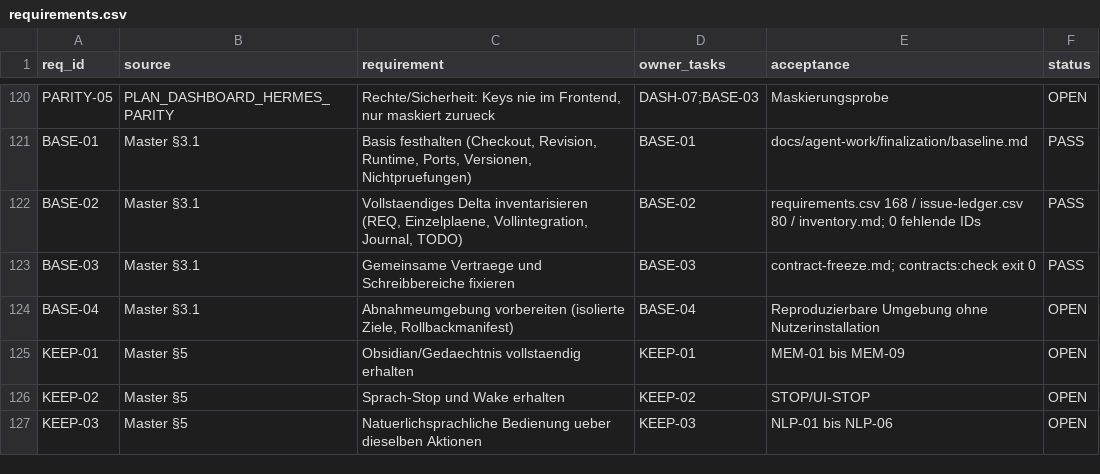
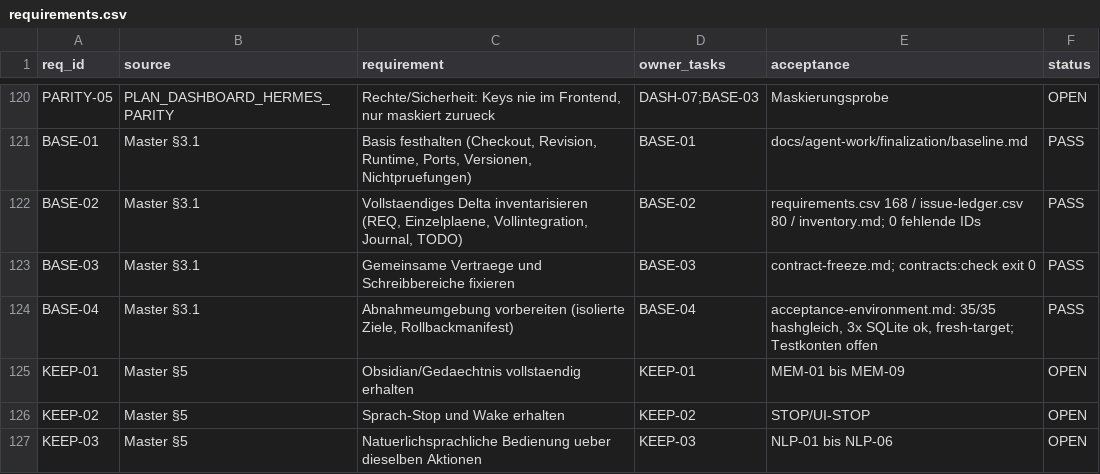
Before and after one commit to rogueki/rogue-friday, a CSV file: docs/agent-work/finalization/requirements.csv, drawn as a sheet; only a part is shown, gaps mark what is left out.

Commit message:
Prepare the isolated acceptance environment with a proven rollback manifest

```diff
--- a/docs/agent-work/finalization/requirements.csv
+++ b/docs/agent-work/finalization/requirements.csv
@@ -123,3 +123,3 @@
 "BASE-03","Master §3.1","Gemeinsame Vertraege und Schreibbereiche fixieren","BASE-03","contract-freeze.md; contracts:check exit 0","PASS"
-"BASE-04","Master §3.1","Abnahmeumgebung vorbereiten (isolierte Ziele, Rollbackmanifest)","BASE-04","Reproduzierbare Umgebung ohne Nutzerinstallation","OPEN"
+"BASE-04","Master §3.1","Abnahmeumgebung vorbereiten (isolierte Ziele, Rollbackmanifest)","BASE-04","acceptance-environment.md: 35/35 hashgleich, 3x SQLite ok, fresh-target; Testkonten offen","PASS"
 "KEEP-01","Master §5","Obsidian/Gedaechtnis vollstaendig erhalten","KEEP-01","MEM-01 bis MEM-09","OPEN"
```
Also changed, not shown: 2 other files.
